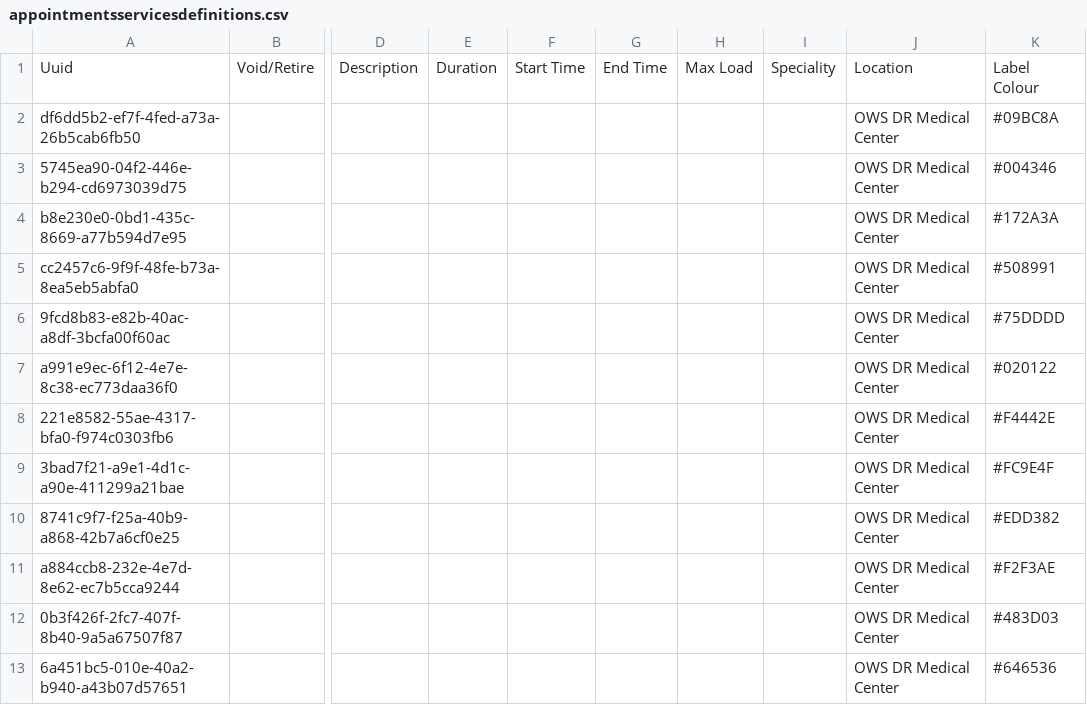
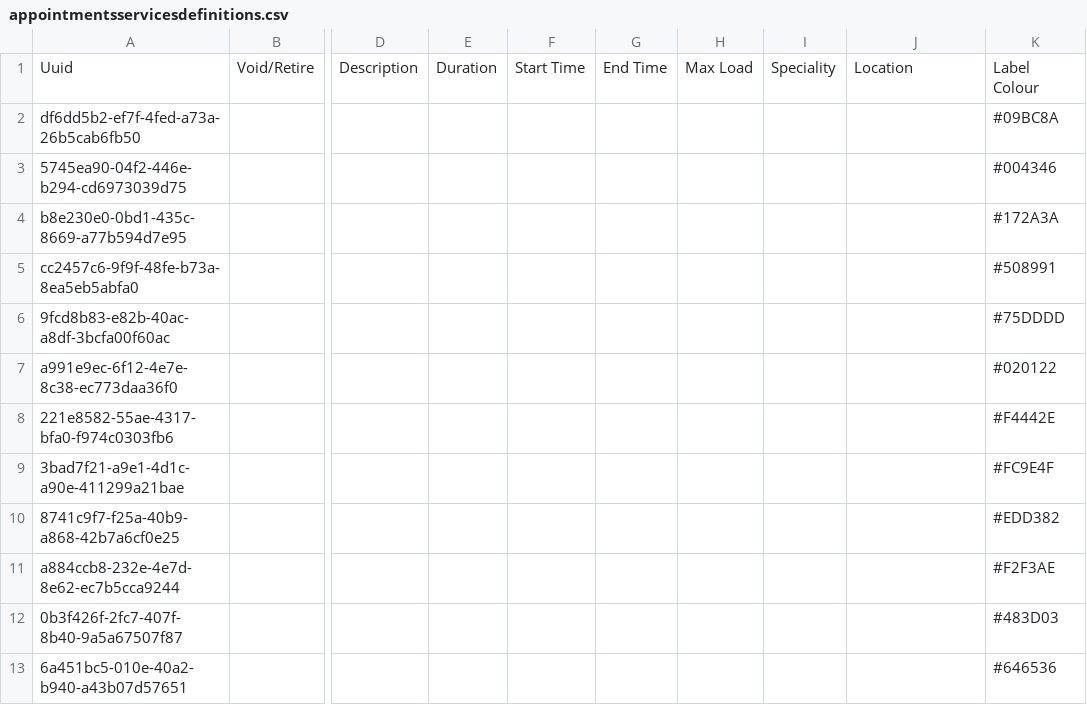
Before and after one commit to globalhealthcoalition/openmrs-config-ghc, a CSV file: configuration/appointmentservicedefinitions/appointmentsservicesdefinitions.csv, drawn as a sheet; only a part is shown, gaps mark what is left out; the diff names each change by its address in the sheet, - before the commit and + after, or states it on an @@ line.

```diff
--- a/configuration/appointmentservicedefinitions/appointmentsservicesdefinitions.csv
+++ b/configuration/appointmentservicedefinitions/appointmentsservicesdefinitions.csv
-J2:J13: OWS DR Medical Center
+J2:J13: (empty)
```
Also changed, not shown: configuration/locations/locations.csv, 2 other files.
